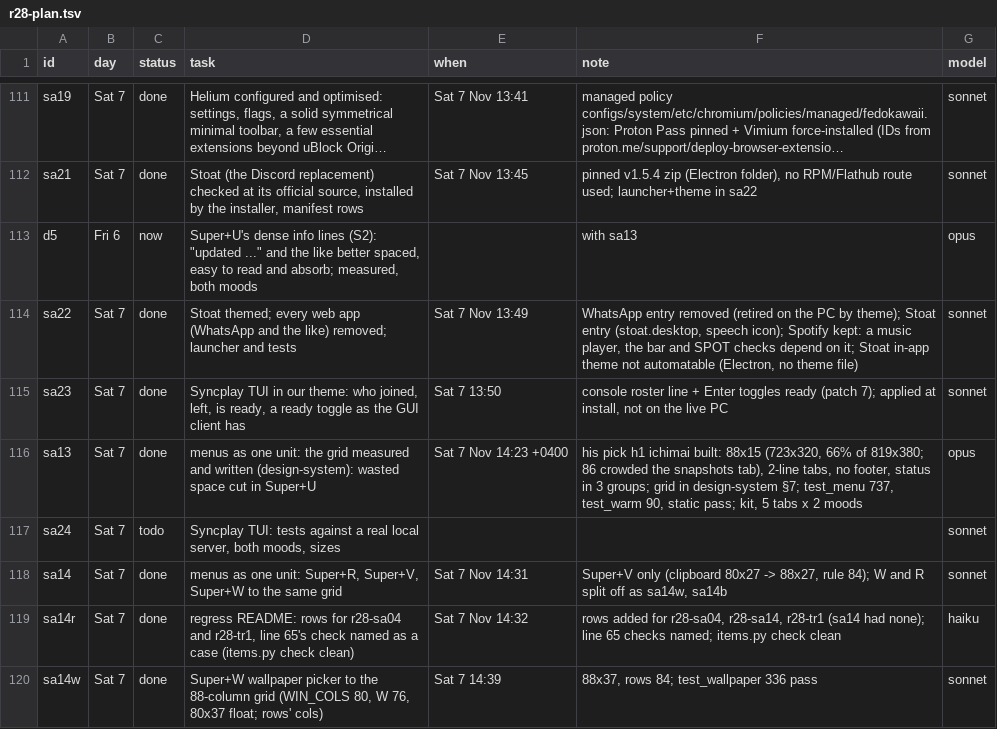
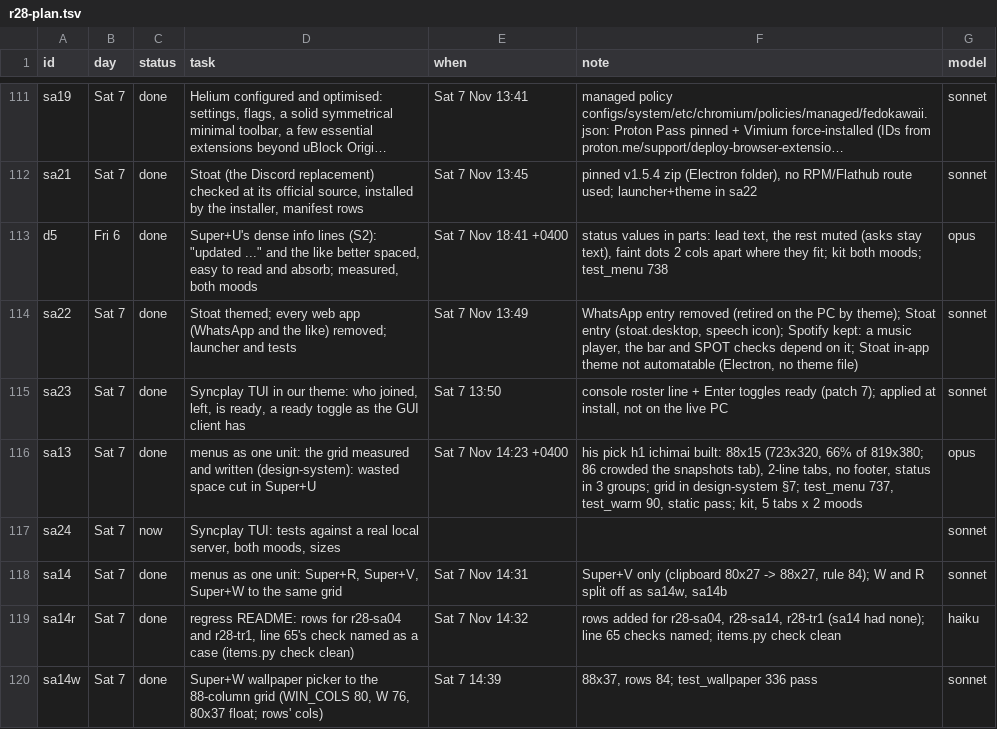
Before and after one commit to MoeDia/fedokawaii, a TSV file: .claude/notes/r28-plan.tsv, drawn as a sheet; only a part is shown, gaps mark what is left out; long unchanged cells end in …; the diff names each change by its address in the sheet, - before the commit and + after, or states it on an @@ line.

```diff
--- a/.claude/notes/r28-plan.tsv
+++ b/.claude/notes/r28-plan.tsv
-C113 (status): now
+C113 (status): done
-E113 (when): (empty)
+E113 (when): Sat 7 Nov 18:41 +0400
-F113 (note): with sa13
+F113 (note): status values in parts: lead text, the rest muted (asks stay text), faint dots 2 cols apart where they fit; kit both moods; test_menu 738
-C117 (status): todo
+C117 (status): now
```
Also changed, not shown: 5 other files.
